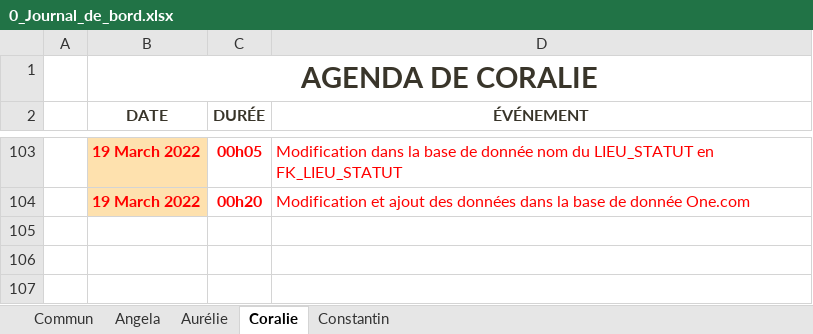
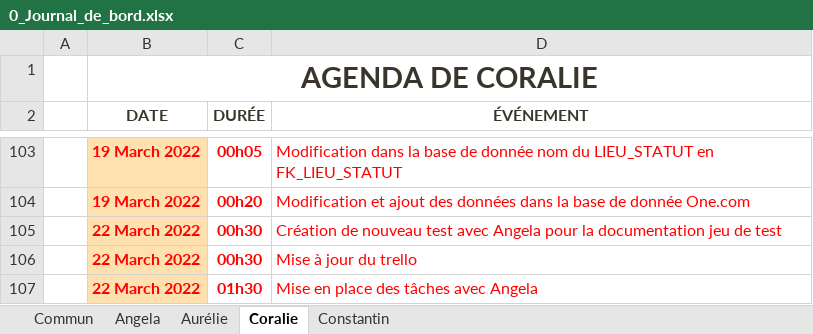
Before and after one commit to ConstantinHrrmn/WavContact, an Excel workbook: Documents/0_Journal_de_bord.xlsx, sheet Coralie, drawn as a sheet; only a part is shown, gaps mark what is left out; values as stored, in another font and other column widths than the file's, no borders; table styles not drawn; the diff names each change by its address in the sheet, - before the commit and + after, or states it on an @@ line.

```diff
--- a/Documents/0_Journal_de_bord.xlsx (sheet Coralie)
+++ b/Documents/0_Journal_de_bord.xlsx (sheet Coralie)
+row 105:  | 22 March 2022 | 00h30 | Création de nouveau test avec Angela pour la documentation jeu de test
+row 106:  | 22 March 2022 | 00h30 | Mise à jour du trello
+row 107:  | 22 March 2022 | 01h30 | Mise en place des tâches avec Angela
```
Also changed, not shown: sheet Angela.
